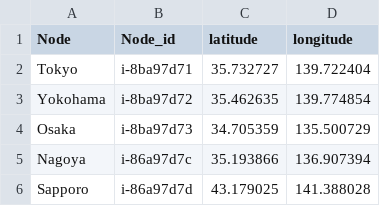
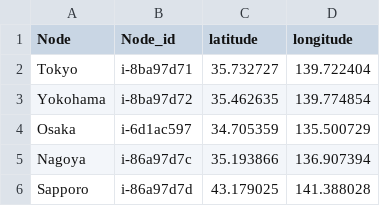
Before and after one commit to martin-prillard/tsunami_alert, a CSV file: dataset/Nodes_locations.csv, drawn as a sheet.

```diff
--- a/dataset/Nodes_locations.csv
+++ b/dataset/Nodes_locations.csv
@@ -3,3 +3,3 @@ Tokyo ;i-8ba97d71;35.732727 ;139.722404
 Yokohama ;i-8ba97d72;35.462635 ;139.774854
-Osaka ;i-8ba97d73;34.705359 ;135.500729
+Osaka ;i-6d1ac597;34.705359 ;135.500729
 Nagoya ;i-86a97d7c;35.193866 ;136.907394
```
Also changed, not shown: 6 other files.
